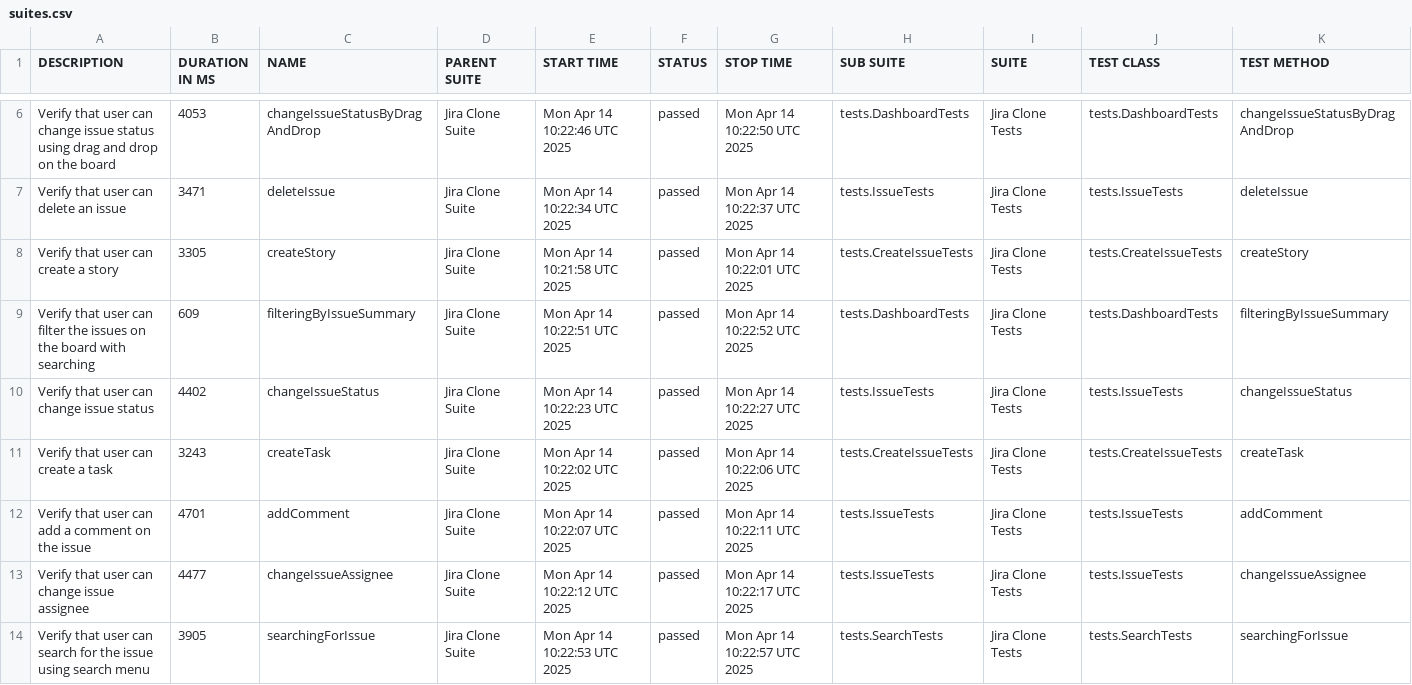
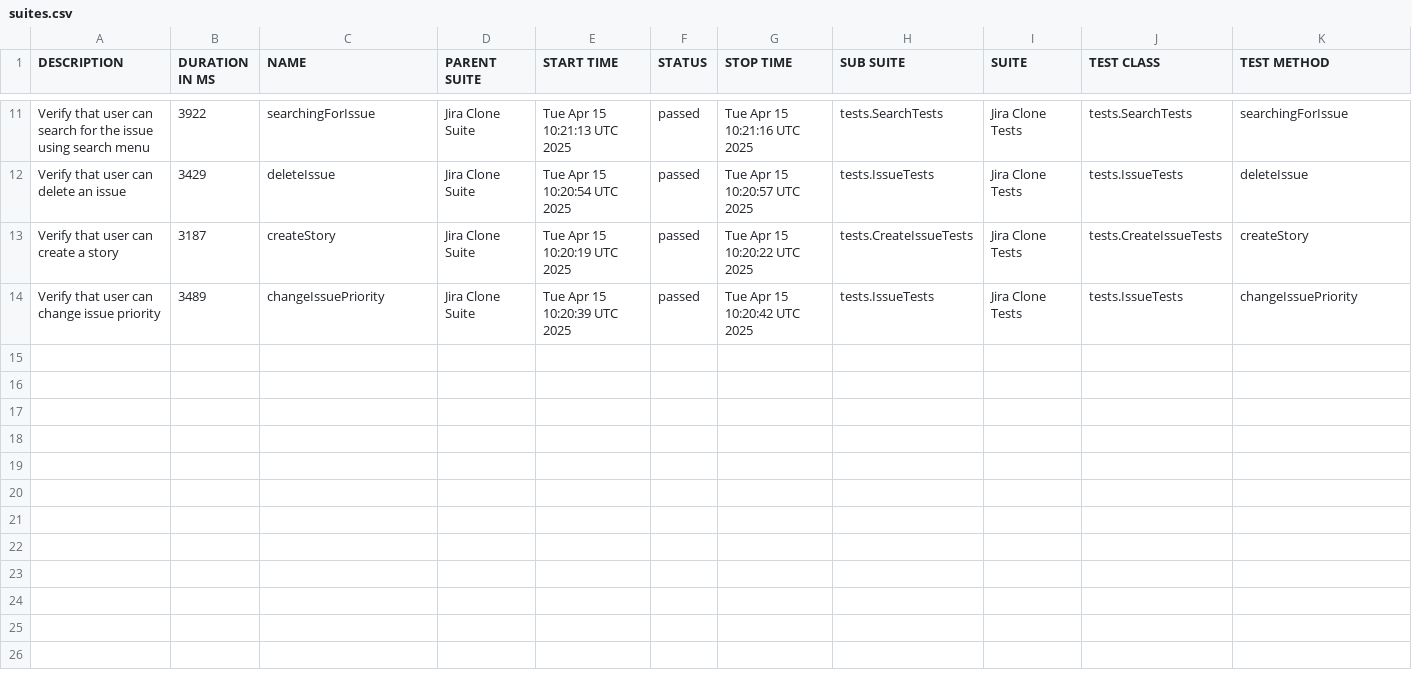
Before and after one commit to urosmilic/jira-clone-automation, a CSV file: data/suites.csv, drawn as a sheet; only a part is shown, gaps mark what is left out; the diff covers the shown part only.

```diff
--- a/data/suites.csv
+++ b/data/suites.csv
@@ -6,9 +11,4 @@
-"Verify that user can change issue status using drag and drop on the board","4053","changeIssueStatusByDragAndDrop","Jira Clone Suite","Mon Apr 14 10:22:46 UTC 2025","passed","Mon Apr 14 10:22:50 UTC 2025","tests.DashboardTests","Jira Clone Tests","tests.DashboardTests","changeIssueStatusByDragAndDrop"
-"Verify that user can delete an issue","3471","deleteIssue","Jira Clone Suite","Mon Apr 14 10:22:34 UTC 2025","passed","Mon Apr 14 10:22:37 UTC 2025","tests.IssueTests","Jira Clone Tests","tests.IssueTests","deleteIssue"
-"Verify that user can create a story","3305","createStory","Jira Clone Suite","Mon Apr 14 10:21:58 UTC 2025","passed","Mon Apr 14 10:22:01 UTC 2025","tests.CreateIssueTests","Jira Clone Tests","tests.CreateIssueTests","createStory"
-"Verify that user can filter the issues on the board with searching","609","filteringByIssueSummary","Jira Clone Suite","Mon Apr 14 10:22:51 UTC 2025","passed","Mon Apr 14 10:22:52 UTC 2025","tests.DashboardTests","Jira Clone Tests","tests.DashboardTests","filteringByIssueSummary"
-"Verify that user can change issue status","4402","changeIssueStatus","Jira Clone Suite","Mon Apr 14 10:22:23 UTC 2025","passed","Mon Apr 14 10:22:27 UTC 2025","tests.IssueTests","Jira Clone Tests","tests.IssueTests","changeIssueStatus"
-"Verify that user can create a task","3243","createTask","Jira Clone Suite","Mon Apr 14 10:22:02 UTC 2025","passed","Mon Apr 14 10:22:06 UTC 2025","tests.CreateIssueTests","Jira Clone Tests","tests.CreateIssueTests","createTask"
-"Verify that user can add a comment on the issue","4701","addComment","Jira Clone Suite","Mon Apr 14 10:22:07 UTC 2025","passed","Mon Apr 14 10:22:11 UTC 2025","tests.IssueTests","Jira Clone Tests","tests.IssueTests","addComment"
-"Verify that user can change issue assignee","4477","changeIssueAssignee","Jira Clone Suite","Mon Apr 14 10:22:12 UTC 2025","passed","Mon Apr 14 10:22:17 UTC 2025","tests.IssueTests","Jira Clone Tests","tests.IssueTests","changeIssueAssignee"
-"Verify that user can search for the issue using search menu","3905","searchingForIssue","Jira Clone Suite","Mon Apr 14 10:22:53 UTC 2025","passed","Mon Apr 14 10:22:57 UTC 2025","tests.SearchTests","Jira Clone Tests","tests.SearchTests","searchingForIssue"
+"Verify that user can search for the issue using search menu","3922","searchingForIssue","Jira Clone Suite","Tue Apr 15 10:21:13 UTC 2025","passed","Tue Apr 15 10:21:16 UTC 2025","tests.SearchTests","Jira Clone Tests","tests.SearchTests","searchingForIssue"
+"Verify that user can delete an issue","3429","deleteIssue","Jira Clone Suite","Tue Apr 15 10:20:54 UTC 2025","passed","Tue Apr 15 10:20:57 UTC 2025","tests.IssueTests","Jira Clone Tests","tests.IssueTests","deleteIssue"
+"Verify that user can create a story","3187","createStory","Jira Clone Suite","Tue Apr 15 10:20:19 UTC 2025","passed","Tue Apr 15 10:20:22 UTC 2025","tests.CreateIssueTests","Jira Clone Tests","tests.CreateIssueTests","createStory"
+"Verify that user can change issue priority","3489","changeIssuePriority","Jira Clone Suite","Tue Apr 15 10:20:39 UTC 2025","passed","Tue Apr 15 10:20:42 UTC 2025","tests.IssueTests","Jira Clone Tests","tests.IssueTests","changeIssuePriority"
```
Also changed, not shown: 5 added rows and 20 edited cells elsewhere in this file, data/behaviors.csv, 41 other files.
